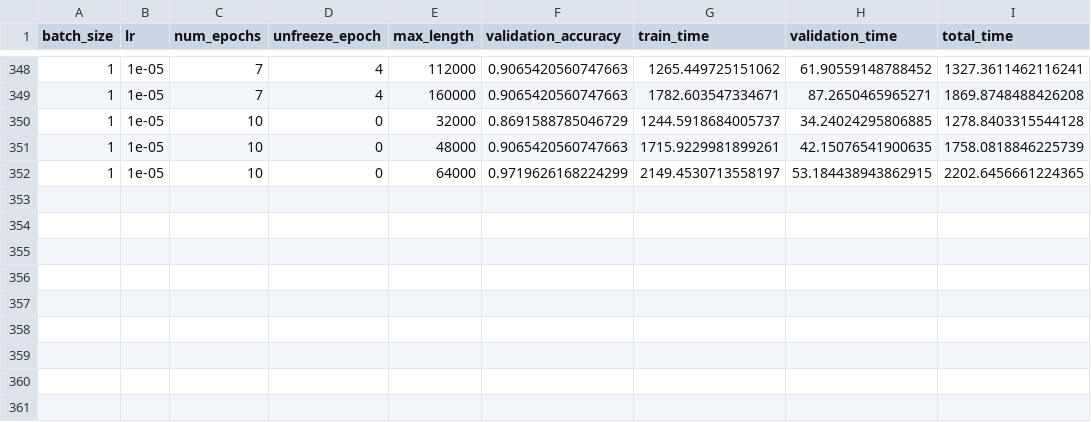
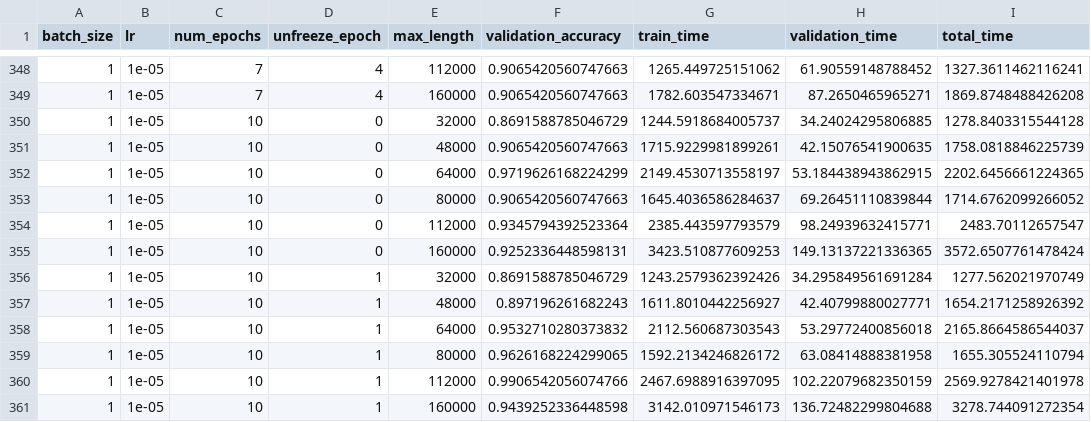
Before and after one commit to youngaryan/diss_autml, a CSV file: speecbrain/result_exhaustive.csv, drawn as a sheet; only a part is shown, gaps mark what is left out; the diff names each change by its address in the sheet, - before the commit and + after, or states it on an @@ line.

Commit message:
updated res

```diff
--- a/speecbrain/result_exhaustive.csv
+++ b/speecbrain/result_exhaustive.csv
+row 353: 1 | 1e-05 | 10 | 0 | 80000 | 0.9065420560747663 | 1645.4036586284637 | 69.26451110839844 | 1714.6762099266052
+row 354: 1 | 1e-05 | 10 | 0 | 112000 | 0.9345794392523364 | 2385.443597793579 | 98.24939632415771 | 2483.70112657547
+row 355: 1 | 1e-05 | 10 | 0 | 160000 | 0.9252336448598131 | 3423.510877609253 | 149.13137221336365 | 3572.6507761478424
+row 356: 1 | 1e-05 | 10 | 1 | 32000 | 0.8691588785046729 | 1243.2579362392426 | 34.295849561691284 | 1277.562021970749
+row 357: 1 | 1e-05 | 10 | 1 | 48000 | 0.897196261682243 | 1611.8010442256927 | 42.40799880027771 | 1654.2171258926392
+row 358: 1 | 1e-05 | 10 | 1 | 64000 | 0.9532710280373832 | 2112.560687303543 | 53.29772400856018 | 2165.8664586544037
+row 359: 1 | 1e-05 | 10 | 1 | 80000 | 0.9626168224299065 | 1592.2134246826172 | 63.08414888381958 | 1655.305524110794
+row 360: 1 | 1e-05 | 10 | 1 | 112000 | 0.9906542056074766 | 2467.6988916397095 | 102.22079682350159 | 2569.9278421401978
+row 361: 1 | 1e-05 | 10 | 1 | 160000 | 0.9439252336448598 | 3142.010971546173 | 136.72482299804688 | 3278.744091272354
```
